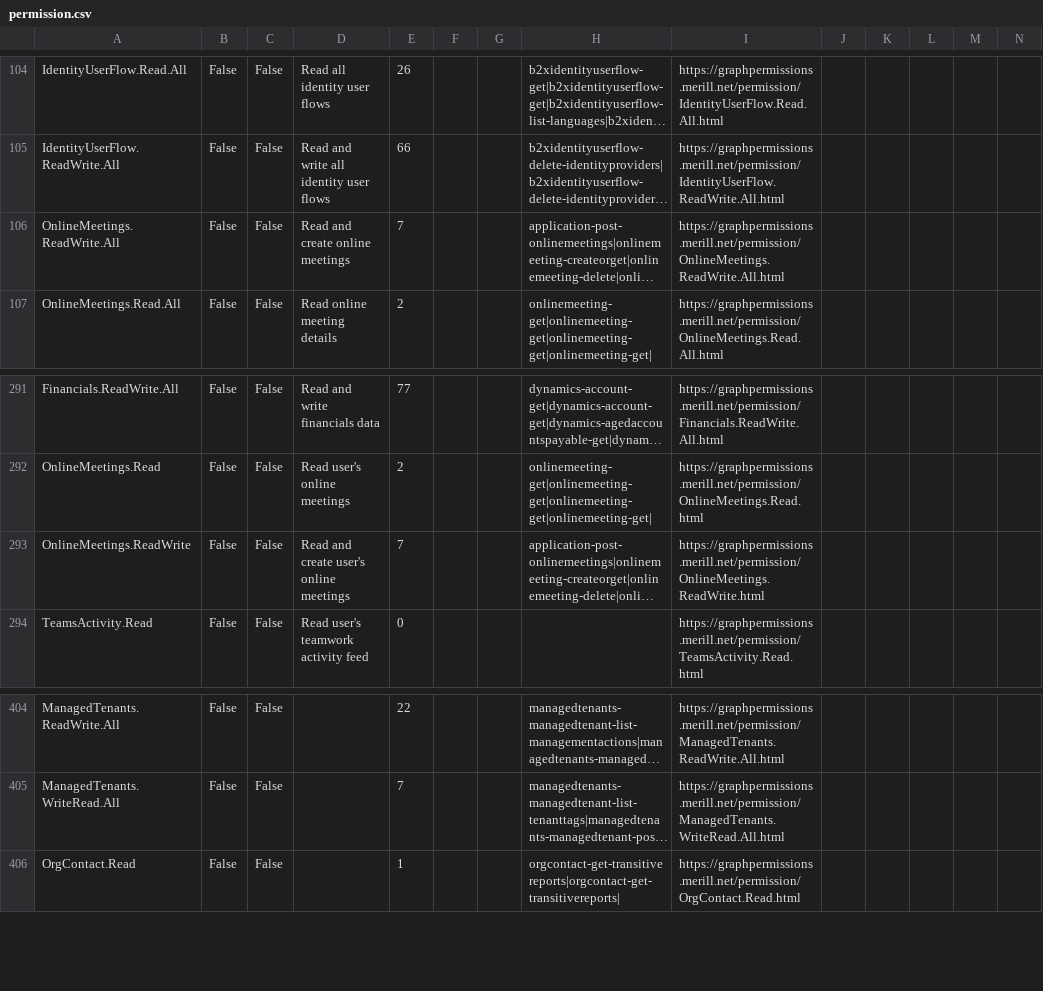
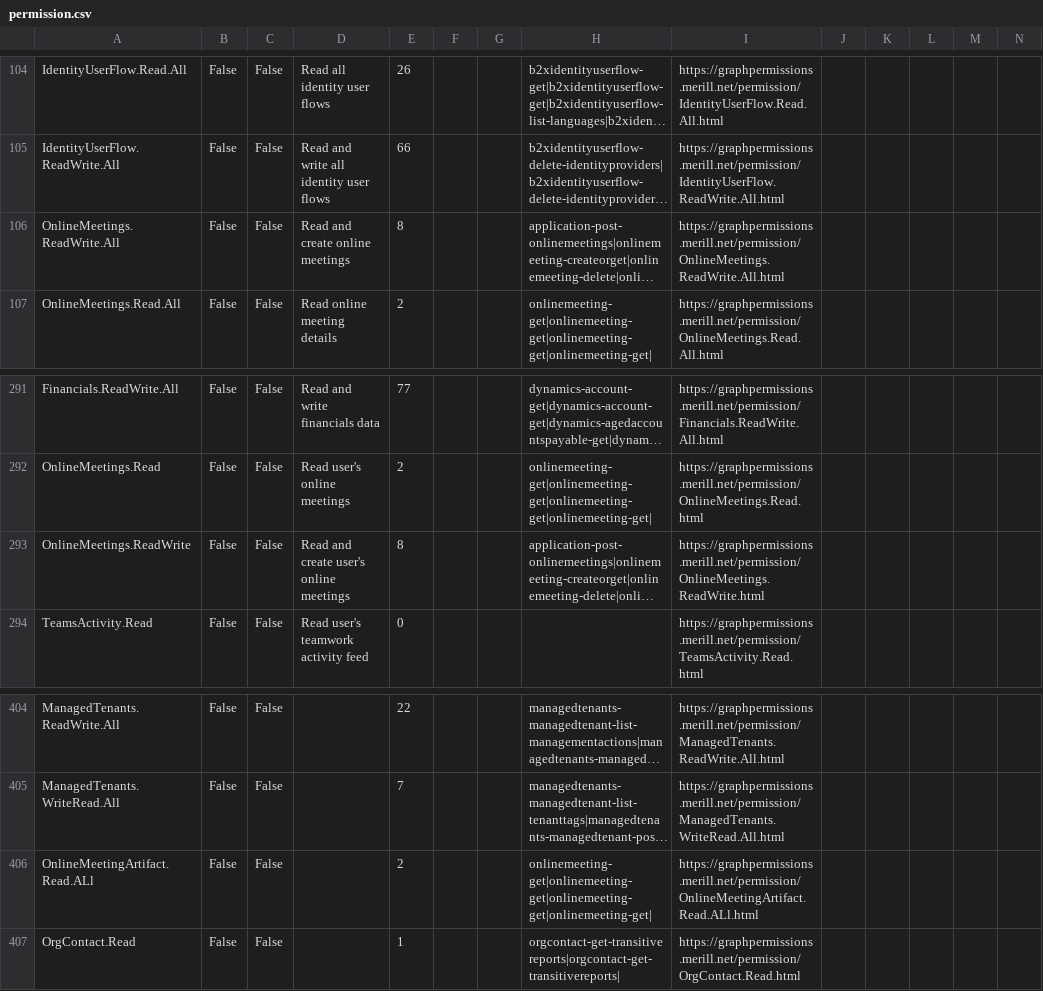
Before and after one commit to merill/graph-permissions-explorer, a CSV file: permission.csv, drawn as a sheet; only a part is shown, gaps mark what is left out; long unchanged cells end in …; rows hold the shown columns only; the diff names each change by its address in the sheet, - before the commit and + after, or states it on an @@ line.

```diff
--- a/permission.csv
+++ b/permission.csv
-E106: 7
+E106: 8
-E293: 7
+E293: 8
+row 406: OnlineMeetingArtifact.Read.ALl | False | False |  | 2 |  |  | onlinemeeting-get|onlinemeeting-get|onlinemeeting-get|onlinemeeting-get| | https://graphpermissions.merill.net/permission/OnlineMeetingArtifact.Read.ALl.html
```
Also changed, not shown: 10 other files.
